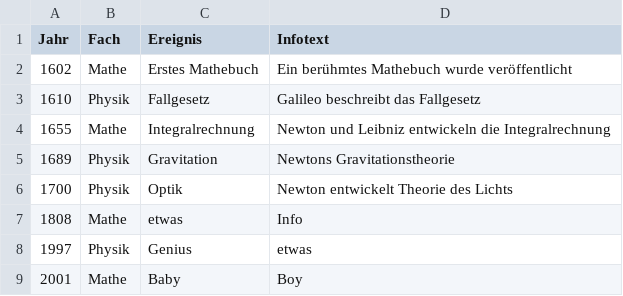
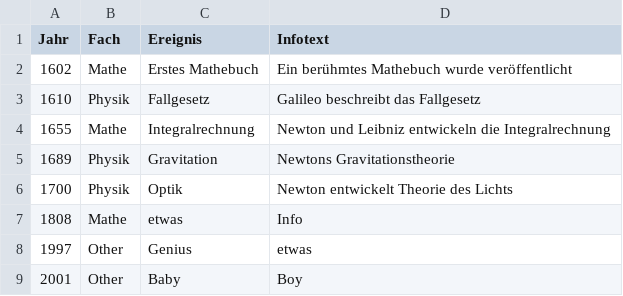
Before and after one commit to nicoleo97/Zeitleiste, a CSV file: data/events.csv, drawn as a sheet.

Commit message:
events neue kategorie

```diff
--- a/data/events.csv
+++ b/data/events.csv
@@ -7,3 +7,3 @@ Jahr,Fach,Ereignis,Infotext
 1808,Mathe,etwas,Info
-1997,Physik,Genius,etwas
-2001,Mathe,Baby,Boy
+1997,Other,Genius,etwas
+2001,Other,Baby,Boy
```
Also changed, not shown: 1 other file.
